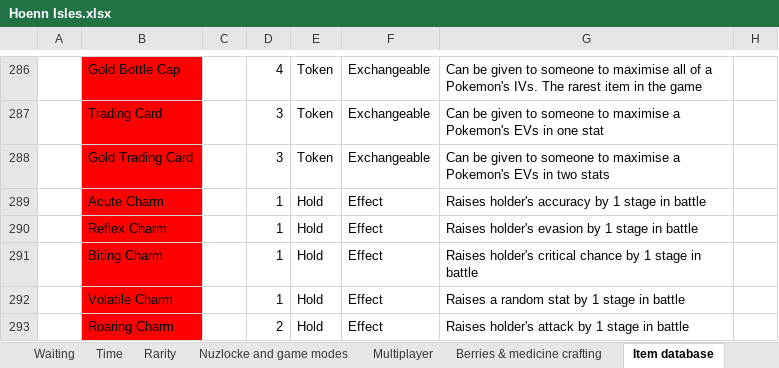
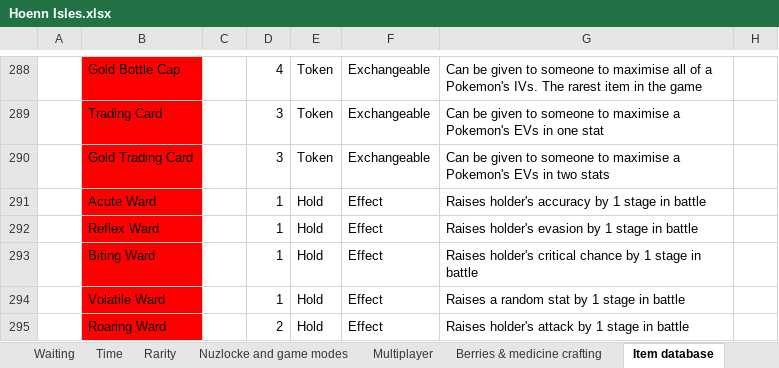
Before and after one commit to itskobold/pokeruby, an Excel workbook: hoenn isles/Hoenn Isles.xlsx, sheet Item database, drawn as a sheet; only a part is shown, gaps mark what is left out; values as stored, in another font and other column widths than the file's, no borders; addresses are those after the commit; the diff covers the shown part only; the diff names each change by its address in the sheet, - before the commit and + after, or states it on an @@ line.

```diff
--- a/hoenn isles/Hoenn Isles.xlsx (sheet Item database)
+++ b/hoenn isles/Hoenn Isles.xlsx (sheet Item database)
-B291: Acute Charm
+B291: Acute Ward
-B292: Reflex Charm
+B292: Reflex Ward
-B293: Biting Charm
+B293: Biting Ward
-B294: Volatile Charm
+B294: Volatile Ward
-B295: Roaring Charm
+B295: Roaring Ward
```
Also changed, not shown: 2 added rows, 11 edited cells and cell formats elsewhere in this sheet, 7 other files.
